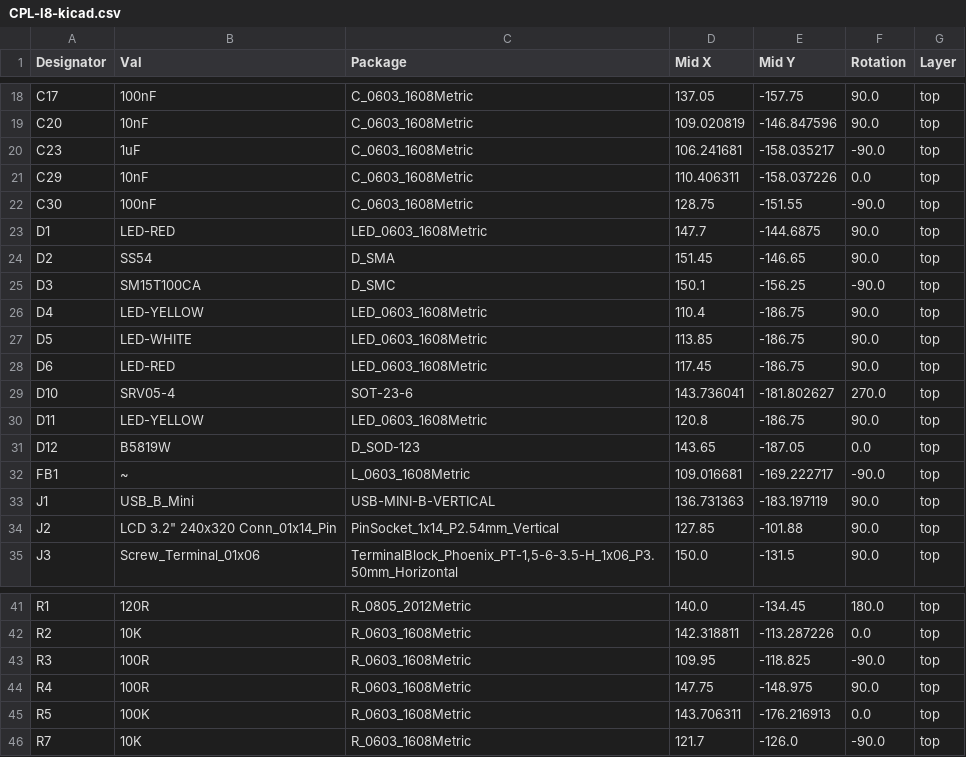
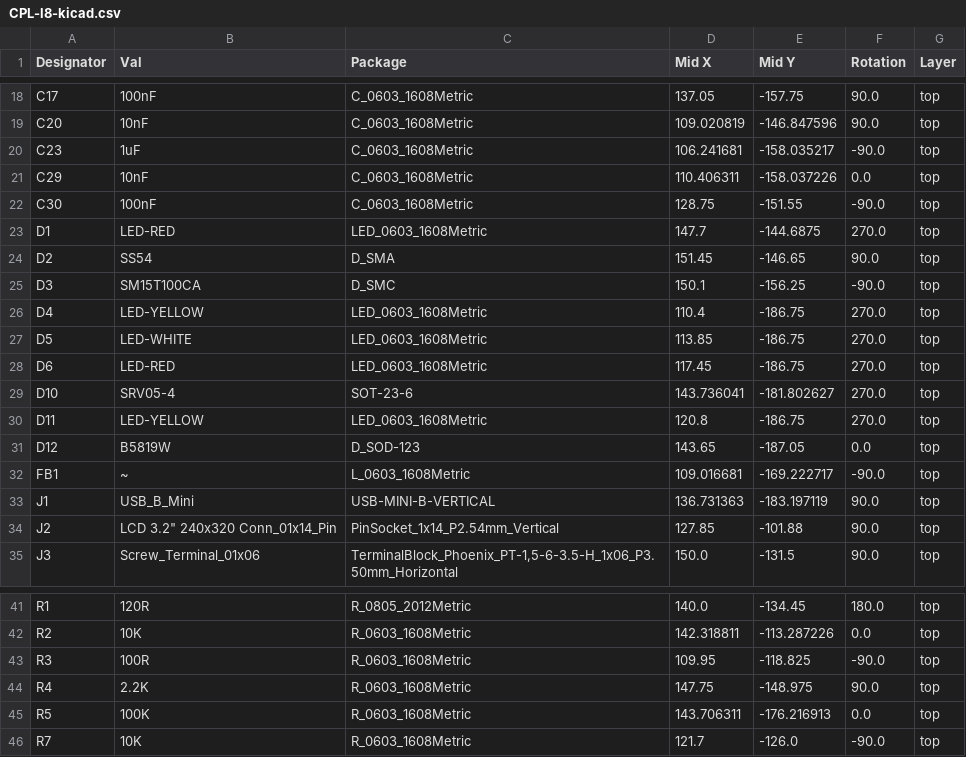
Before and after one commit to codebuk/l8-console-pcb, a CSV file: jlcpcb/production_files/CPL-l8-kicad.csv, drawn as a sheet; only a part is shown, gaps mark what is left out.

```diff
--- a/jlcpcb/production_files/CPL-l8-kicad.csv
+++ b/jlcpcb/production_files/CPL-l8-kicad.csv
@@ -22,10 +22,10 @@ C29,10nF,C_0603_1608Metric,110.406311,-158.037226,0.0,top
 C30,100nF,C_0603_1608Metric,128.75,-151.55,-90.0,top
-D1,LED-RED,LED_0603_1608Metric,147.7,-144.6875,90.0,top
+D1,LED-RED,LED_0603_1608Metric,147.7,-144.6875,270.0,top
 D2,SS54,D_SMA,151.45,-146.65,90.0,top
 D3,SM15T100CA,D_SMC,150.1,-156.25,-90.0,top
-D4,LED-YELLOW,LED_0603_1608Metric,110.4,-186.75,90.0,top
-D5,LED-WHITE,LED_0603_1608Metric,113.85,-186.75,90.0,top
-D6,LED-RED,LED_0603_1608Metric,117.45,-186.75,90.0,top
+D4,LED-YELLOW,LED_0603_1608Metric,110.4,-186.75,270.0,top
+D5,LED-WHITE,LED_0603_1608Metric,113.85,-186.75,270.0,top
+D6,LED-RED,LED_0603_1608Metric,117.45,-186.75,270.0,top
 D10,SRV05-4,SOT-23-6,143.736041,-181.802627,270.0,top
-D11,LED-YELLOW,LED_0603_1608Metric,120.8,-186.75,90.0,top
+D11,LED-YELLOW,LED_0603_1608Metric,120.8,-186.75,270.0,top
 D12,B5819W,D_SOD-123,143.65,-187.05,0.0,top
@@ -43,3 +43,3 @@ R2,10K,R_0603_1608Metric,142.318811,-113.287226,0.0,top
 R3,100R,R_0603_1608Metric,109.95,-118.825,-90.0,top
-R4,100R,R_0603_1608Metric,147.75,-148.975,90.0,top
+R4,2.2K,R_0603_1608Metric,147.75,-148.975,90.0,top
 R5,100K,R_0603_1608Metric,143.706311,-176.216913,0.0,top
```
Also changed, not shown: jlcpcb/production_files/BOM-l8-kicad.csv, 21 other files.
